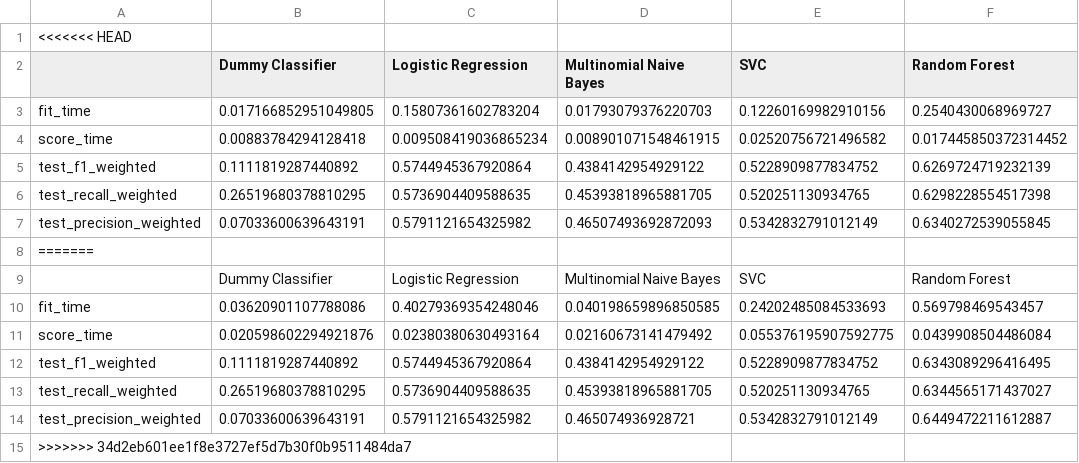
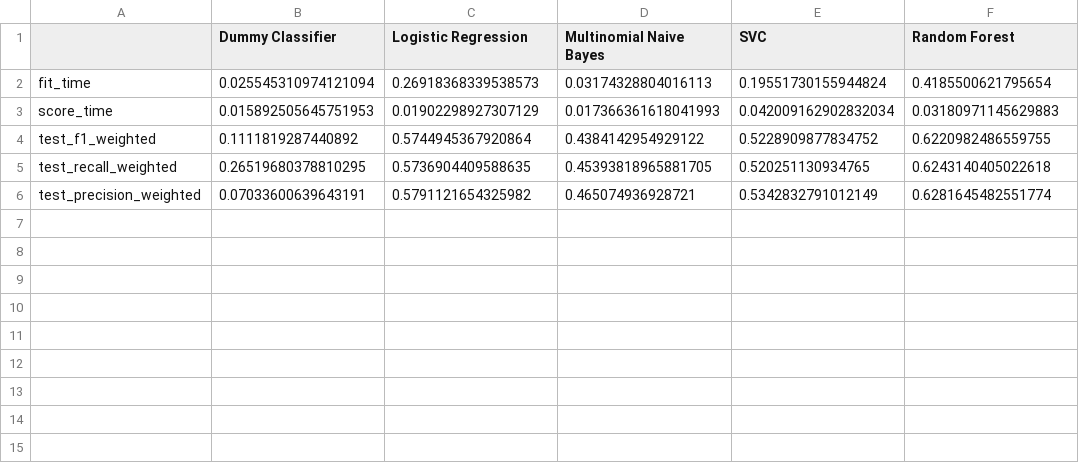
Before and after one commit to UBC-MDS/canadian_heritage_funding, a CSV file: results/model_comparison.csv, drawn as a sheet.

Commit message:
Fix model_selection.csv

```diff
--- a/results/model_comparison.csv
+++ b/results/model_comparison.csv
@@ -1,15 +1,6 @@
-<<<<<<< HEAD
 ,Dummy Classifier,Logistic Regression,Multinomial Naive Bayes,SVC,Random Forest
-fit_time,0.017166852951049805,0.15807361602783204,0.01793079376220703,0.12260169982910156,0.2540430068969727
-score_time,0.00883784294128418,0.009508419036865234,0.008901071548461915,0.02520756721496582,0.017445850372314452
-test_f1_weighted,0.1111819287440892,0.5744945367920864,0.4384142954929122,0.5228909877834752,0.6269724719232139
-test_recall_weighted,0.26519680378810295,0.5736904409588635,0.45393818965881705,0.520251130934765,0.6298228554517398
-test_precision_weighted,0.07033600639643191,0.5791121654325982,0.46507493692872093,0.5342832791012149,0.6340272539055845
-=======
-,Dummy Classifier,Logistic Regression,Multinomial Naive Bayes,SVC,Random Forest
-fit_time,0.03620901107788086,0.40279369354248046,0.040198659896850585,0.24202485084533693,0.569798469543457
-score_time,0.020598602294921876,0.02380380630493164,0.02160673141479492,0.055376195907592775,0.0439908504486084
-test_f1_weighted,0.1111819287440892,0.5744945367920864,0.4384142954929122,0.5228909877834752,0.6343089296416495
-test_recall_weighted,0.26519680378810295,0.5736904409588635,0.45393818965881705,0.520251130934765,0.6344565171437027
-test_precision_weighted,0.07033600639643191,0.5791121654325982,0.465074936928721,0.5342832791012149,0.6449472211612887
->>>>>>> 34d2eb601ee1f8e3727ef5d7b30f0b9511484da7
+fit_time,0.025545310974121094,0.26918368339538573,0.03174328804016113,0.19551730155944824,0.4185500621795654
+score_time,0.015892505645751953,0.01902298927307129,0.017366361618041993,0.042009162902832034,0.03180971145629883
+test_f1_weighted,0.1111819287440892,0.5744945367920864,0.4384142954929122,0.5228909877834752,0.6220982486559755
+test_recall_weighted,0.26519680378810295,0.5736904409588635,0.45393818965881705,0.520251130934765,0.6243140405022618
+test_precision_weighted,0.07033600639643191,0.5791121654325982,0.465074936928721,0.5342832791012149,0.6281645482551774
```
Also changed, not shown: results/test_result.csv, 4 other files.
